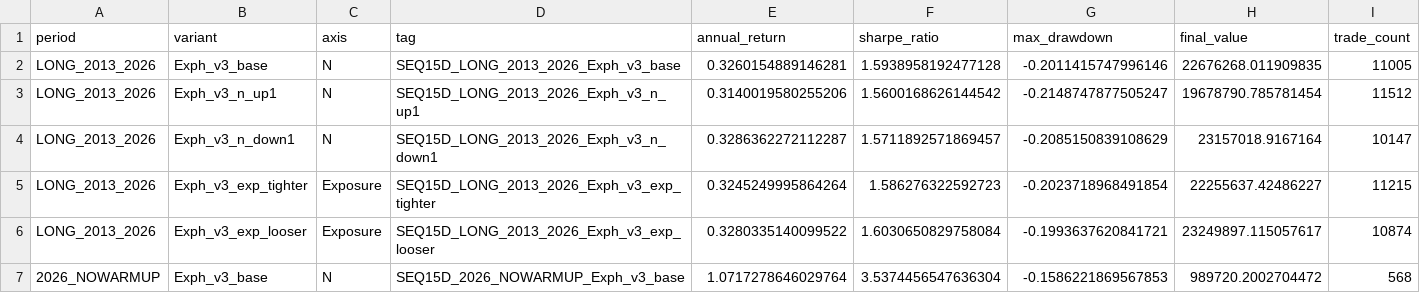
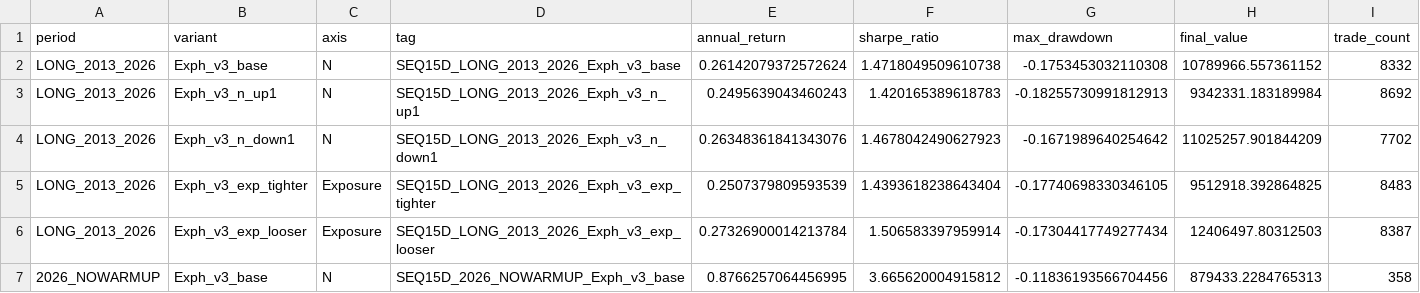
Before and after one commit to sunjingan/quantum, a CSV file: outputs/etf_loop/F2_CAP_MA60_deep_dive/adaptive_15d_v3_tuning_results.csv, drawn as a sheet; only a part is shown; the diff covers the shown part only.

Commit message:
fix: re-audit adaptive holdings and v3 experiments

```diff
--- a/outputs/etf_loop/F2_CAP_MA60_deep_dive/adaptive_15d_v3_tuning_results.csv
+++ b/outputs/etf_loop/F2_CAP_MA60_deep_dive/adaptive_15d_v3_tuning_results.csv
@@ -1,7 +1,7 @@
 period,variant,axis,tag,annual_return,sharpe_ratio,max_drawdown,final_value,trade_count
-LONG_2013_2026,Exph_v3_base,N,SEQ15D_LONG_2013_2026_Exph_v3_base,0.3260154889146281,1.5938958192477128,-0.2011415747996146,22676268.011909835,11005
-LONG_2013_2026,Exph_v3_n_up1,N,SEQ15D_LONG_2013_2026_Exph_v3_n_up1,0.3140019580255206,1.5600168626144542,-0.2148747877505247,19678790.785781454,11512
-LONG_2013_2026,Exph_v3_n_down1,N,SEQ15D_LONG_2013_2026_Exph_v3_n_down1,0.3286362272112287,1.5711892571869457,-0.2085150839108629,23157018.9167164,10147
-LONG_2013_2026,Exph_v3_exp_tighter,Exposure,SEQ15D_LONG_2013_2026_Exph_v3_exp_tighter,0.3245249995864264,1.586276322592723,-0.2023718968491854,22255637.42486227,11215
-LONG_2013_2026,Exph_v3_exp_looser,Exposure,SEQ15D_LONG_2013_2026_Exph_v3_exp_looser,0.3280335140099522,1.6030650829758084,-0.1993637620841721,23249897.115057617,10874
-2026_NOWARMUP,Exph_v3_base,N,SEQ15D_2026_NOWARMUP_Exph_v3_base,1.0717278646029764,3.5374456547636304,-0.1586221869567853,989720.2002704472,568
+LONG_2013_2026,Exph_v3_base,N,SEQ15D_LONG_2013_2026_Exph_v3_base,0.26142079372572624,1.4718049509610738,-0.1753453032110308,10789966.557361152,8332
+LONG_2013_2026,Exph_v3_n_up1,N,SEQ15D_LONG_2013_2026_Exph_v3_n_up1,0.2495639043460243,1.420165389618783,-0.18255730991812913,9342331.183189984,8692
+LONG_2013_2026,Exph_v3_n_down1,N,SEQ15D_LONG_2013_2026_Exph_v3_n_down1,0.26348361841343076,1.4678042490627923,-0.1671989640254642,11025257.901844209,7702
+LONG_2013_2026,Exph_v3_exp_tighter,Exposure,SEQ15D_LONG_2013_2026_Exph_v3_exp_tighter,0.2507379809593539,1.4393618238643404,-0.17740698330346105,9512918.392864825,8483
+LONG_2013_2026,Exph_v3_exp_looser,Exposure,SEQ15D_LONG_2013_2026_Exph_v3_exp_looser,0.27326900014213784,1.506583397959914,-0.17304417749277434,12406497.80312503,8387
+2026_NOWARMUP,Exph_v3_base,N,SEQ15D_2026_NOWARMUP_Exph_v3_base,0.8766257064456995,3.665620004915812,-0.11836193566704456,879433.2284765313,358
```
Also changed, not shown: 20 edited cells elsewhere in this file, outputs/etf_loop/F2_CAP_MA60_deep_dive/adaptive_sequence_v3_results.csv, 27 other files.
